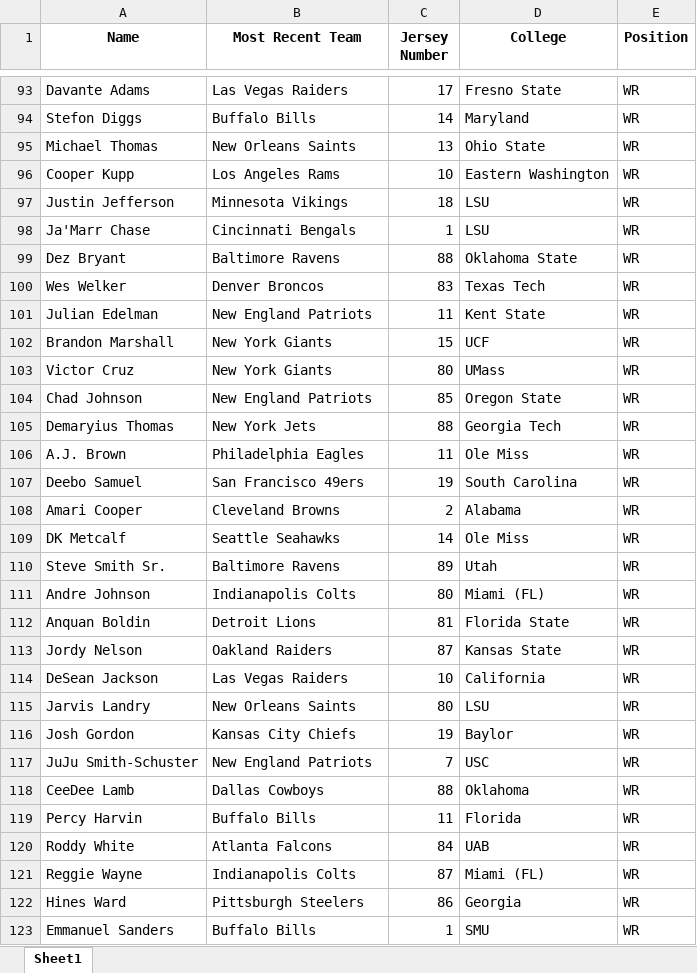
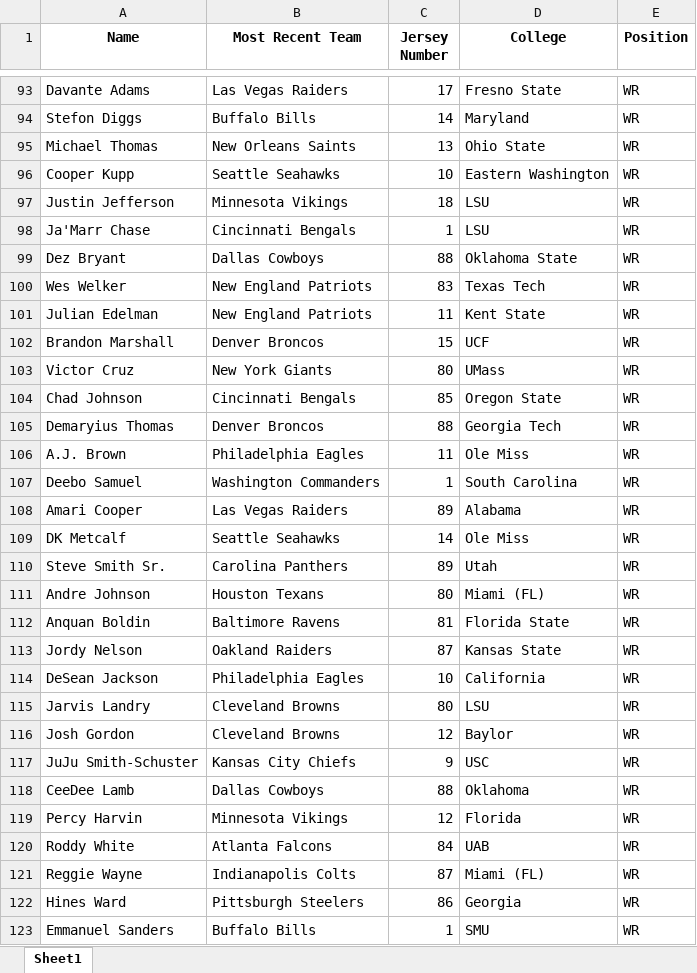
Before and after one commit to bbarron4/ball-knower, an Excel workbook: NFL_master_list.xlsx, sheet Sheet1, drawn as a sheet; only a part is shown, gaps mark what is left out; values as stored, in another font and other column widths than the file's, no borders; the diff covers the shown part only; the diff names each change by its address in the sheet, - before the commit and + after, or states it on an @@ line.

```diff
--- a/NFL_master_list.xlsx (sheet Sheet1)
+++ b/NFL_master_list.xlsx (sheet Sheet1)
-B96 (Most Recent Team): Los Angeles Rams
+B96 (Most Recent Team): Seattle Seahawks
-B99 (Most Recent Team): Baltimore Ravens
+B99 (Most Recent Team): Dallas Cowboys
-B100 (Most Recent Team): Denver Broncos
+B100 (Most Recent Team): New England Patriots
-B102 (Most Recent Team): New York Giants
+B102 (Most Recent Team): Denver Broncos
-B104 (Most Recent Team): New England Patriots
+B104 (Most Recent Team): Cincinnati Bengals
-B105 (Most Recent Team): New York Jets
+B105 (Most Recent Team): Denver Broncos
-B107 (Most Recent Team): San Francisco 49ers
+B107 (Most Recent Team): Washington Commanders
-C107 (Jersey Number): 19
+C107 (Jersey Number): 1
-B108 (Most Recent Team): Cleveland Browns
+B108 (Most Recent Team): Las Vegas Raiders
-C108 (Jersey Number): 2
+C108 (Jersey Number): 89
-B110 (Most Recent Team): Baltimore Ravens
+B110 (Most Recent Team): Carolina Panthers
-B111 (Most Recent Team): Indianapolis Colts
+B111 (Most Recent Team): Houston Texans
-B112 (Most Recent Team): Detroit Lions
+B112 (Most Recent Team): Baltimore Ravens
-B114 (Most Recent Team): Las Vegas Raiders
+B114 (Most Recent Team): Philadelphia Eagles
-B115 (Most Recent Team): New Orleans Saints
+B115 (Most Recent Team): Cleveland Browns
-B116 (Most Recent Team): Kansas City Chiefs
+B116 (Most Recent Team): Cleveland Browns
-C116 (Jersey Number): 19
+C116 (Jersey Number): 12
-B117 (Most Recent Team): New England Patriots
+B117 (Most Recent Team): Kansas City Chiefs
-C117 (Jersey Number): 7
+C117 (Jersey Number): 9
-B119 (Most Recent Team): Buffalo Bills
+B119 (Most Recent Team): Minnesota Vikings
-C119 (Jersey Number): 11
+C119 (Jersey Number): 12
```
Also changed, not shown: 69 added rows, 5 removed rows, 1 moved row and 71 edited cells elsewhere in this sheet.
